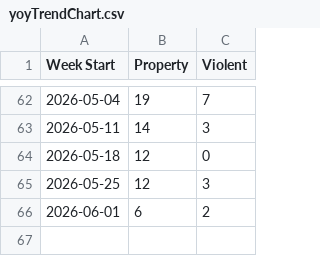
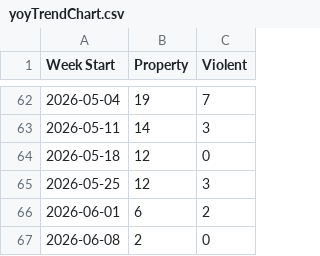
Before and after one commit to tomo-chien/usc-crime, a CSV file: data/yoyTrendChart.csv, drawn as a sheet; only a part is shown, gaps mark what is left out; the diff names each change by its address in the sheet, - before the commit and + after, or states it on an @@ line.

```diff
--- a/data/yoyTrendChart.csv
+++ b/data/yoyTrendChart.csv
+row 67: 2026-06-08 | 2 | 0
```
Also changed, not shown: 3 other files.
